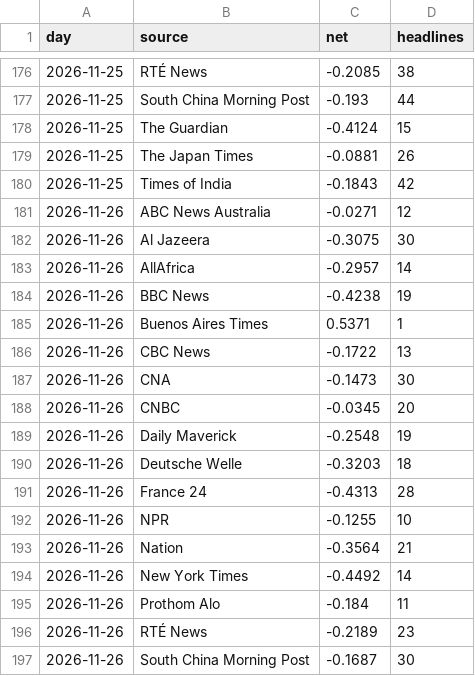
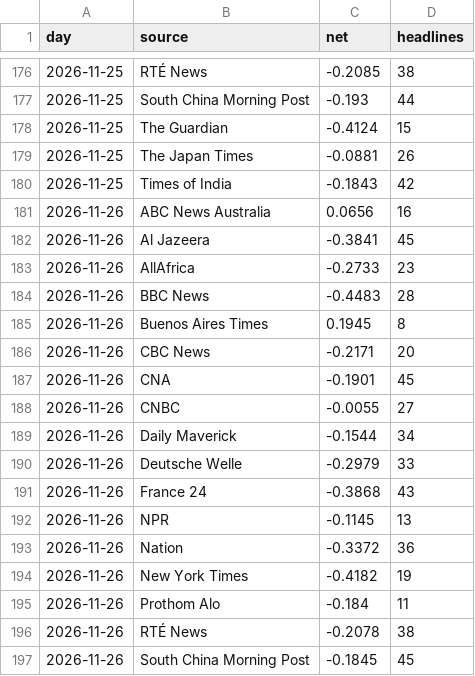
Before and after one commit to iamaber/global-news-sentiment, a CSV file: sources.csv, drawn as a sheet; only a part is shown, gaps mark what is left out; the diff covers the shown part only.

```diff
--- a/sources.csv
+++ b/sources.csv
@@ -180,18 +180,18 @@ day,source,net,headlines
 2026-11-25,Times of India,-0.1843,42
-2026-11-26,ABC News Australia,-0.0271,12
-2026-11-26,Al Jazeera,-0.3075,30
-2026-11-26,AllAfrica,-0.2957,14
-2026-11-26,BBC News,-0.4238,19
-2026-11-26,Buenos Aires Times,0.5371,1
-2026-11-26,CBC News,-0.1722,13
-2026-11-26,CNA,-0.1473,30
-2026-11-26,CNBC,-0.0345,20
-2026-11-26,Daily Maverick,-0.2548,19
-2026-11-26,Deutsche Welle,-0.3203,18
-2026-11-26,France 24,-0.4313,28
-2026-11-26,NPR,-0.1255,10
-2026-11-26,Nation,-0.3564,21
-2026-11-26,New York Times,-0.4492,14
+2026-11-26,ABC News Australia,0.0656,16
+2026-11-26,Al Jazeera,-0.3841,45
+2026-11-26,AllAfrica,-0.2733,23
+2026-11-26,BBC News,-0.4483,28
+2026-11-26,Buenos Aires Times,0.1945,8
+2026-11-26,CBC News,-0.2171,20
+2026-11-26,CNA,-0.1901,45
+2026-11-26,CNBC,-0.0055,27
+2026-11-26,Daily Maverick,-0.1544,34
+2026-11-26,Deutsche Welle,-0.2979,33
+2026-11-26,France 24,-0.3868,43
+2026-11-26,NPR,-0.1145,13
+2026-11-26,Nation,-0.3372,36
+2026-11-26,New York Times,-0.4182,19
 2026-11-26,Prothom Alo,-0.184,11
-2026-11-26,RTÉ News,-0.2189,23
-2026-11-26,South China Morning Post,-0.1687,30
+2026-11-26,RTÉ News,-0.2078,38
+2026-11-26,South China Morning Post,-0.1845,45
```
Also changed, not shown: 6 edited cells elsewhere in this file, trend.csv, 1 other file.
